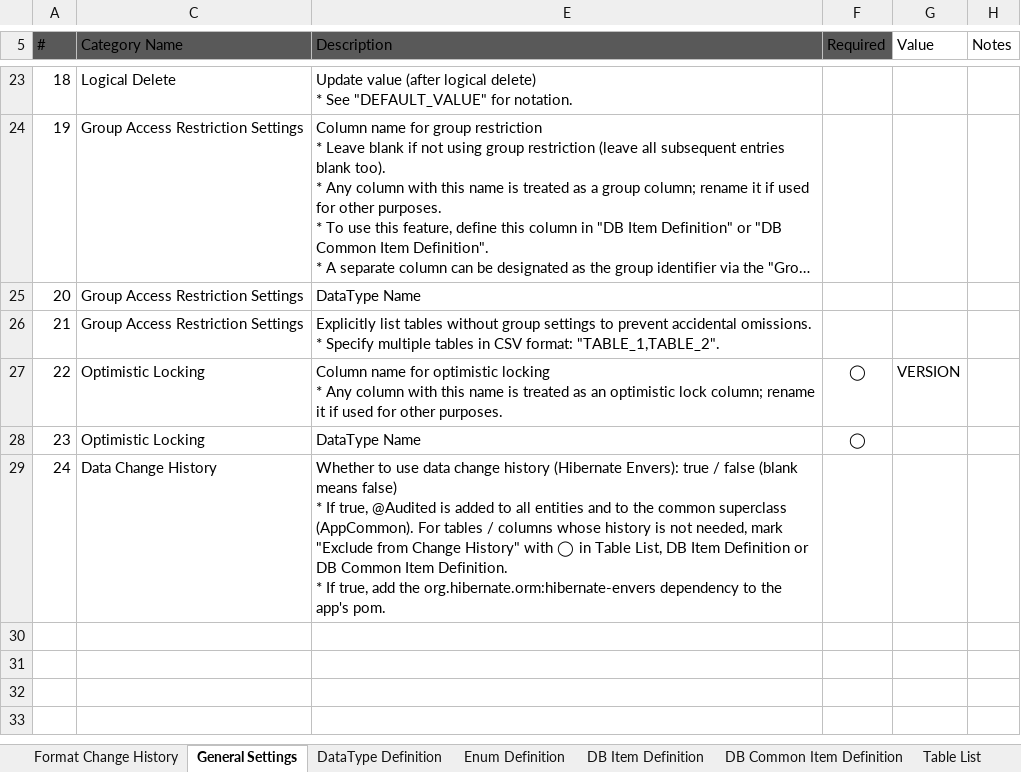
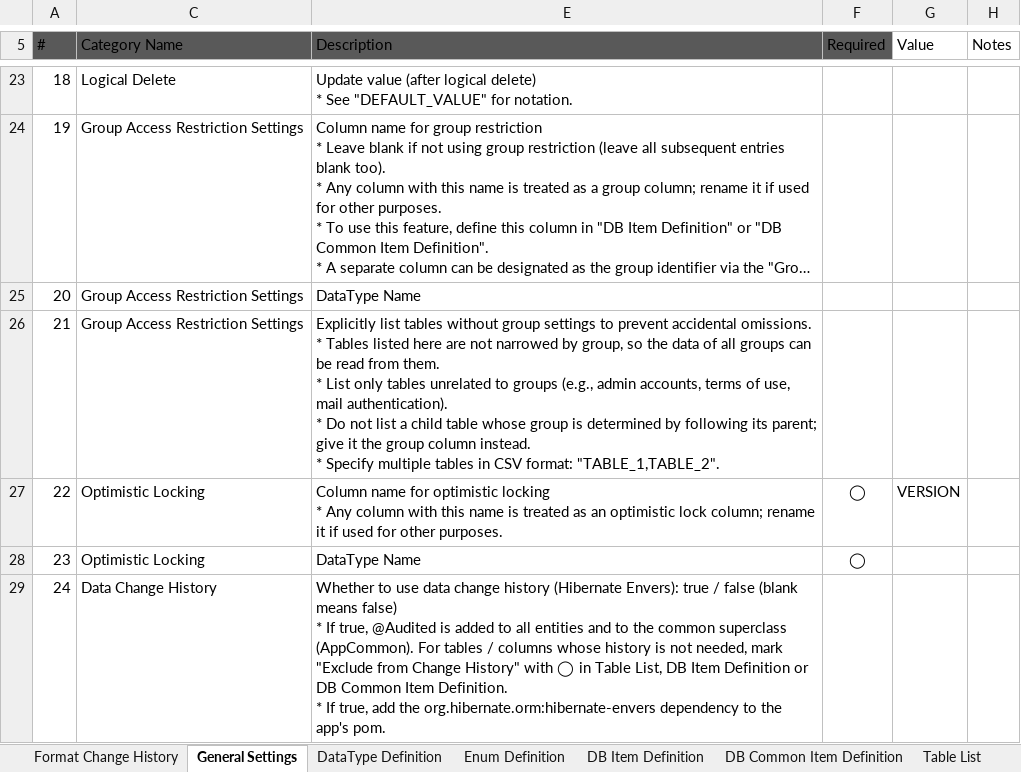
Before and after one commit to ecuacion-jp/ecuacion-tool-code-generator, an Excel workbook: excel-format/db-column-definitions_fmt-v5.0.0-en_my-app.xlsx, sheet General Settings, drawn as a sheet; only a part is shown, gaps mark what is left out; long unchanged cells end in …; values as stored, in another font and other column widths than the file's, no borders; table styles not drawn; ↵ is a line break in a cell; the diff names each change by its address in the sheet, - before the commit and + after, or states it on an @@ line.

```diff
--- a/excel-format/db-column-definitions_fmt-v5.0.0-en_my-app.xlsx (sheet General Settings)
+++ b/excel-format/db-column-definitions_fmt-v5.0.0-en_my-app.xlsx (sheet General Settings)
-E26 (Description): …omissions. ↵ * Specify multiple…
+E26 (Description): …omissions. ↵ * Tables listed here are not narrowed by group, so the data of all groups can be read from them. ↵ * List only tables unrelated to groups (e.g., admin accounts, terms of use, mail authentication). ↵ * Do not list a child table whose group is determined by following its parent; give it the group column instead. ↵ * Specify multiple…
```
Also changed, not shown: excel-format/db-column-definitions_fmt-v5.0.0-ja_my-app.xlsx.
